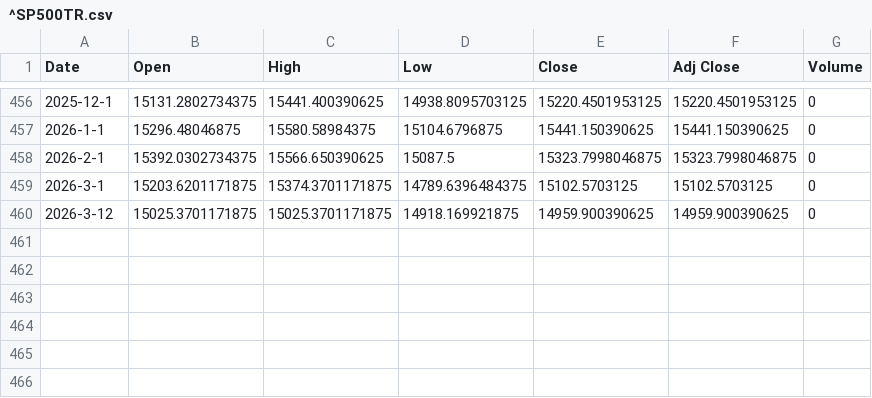
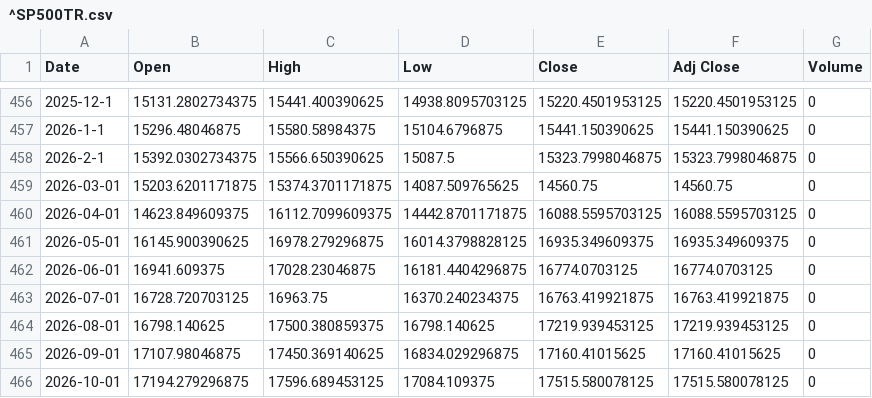
Before and after one commit to ysard/pyfi, a CSV file: assets/^SP500TR.csv, drawn as a sheet; only a part is shown, gaps mark what is left out.

Commit message:
update rates of SP500

```diff
--- a/assets/^SP500TR.csv
+++ b/assets/^SP500TR.csv
@@ -458,3 +458,9 @@ Date,Open,High,Low,Close,Adj Close,Volume
 2026-2-1,15392.0302734375,15566.650390625,15087.5,15323.7998046875,15323.7998046875,0
-2026-3-1,15203.6201171875,15374.3701171875,14789.6396484375,15102.5703125,15102.5703125,0
-2026-3-12,15025.3701171875,15025.3701171875,14918.169921875,14959.900390625,14959.900390625,0
+2026-03-01,15203.6201171875,15374.3701171875,14087.509765625,14560.75,14560.75,0
+2026-04-01,14623.849609375,16112.7099609375,14442.8701171875,16088.5595703125,16088.5595703125,0
+2026-05-01,16145.900390625,16978.279296875,16014.3798828125,16935.349609375,16935.349609375,0
+2026-06-01,16941.609375,17028.23046875,16181.4404296875,16774.0703125,16774.0703125,0
+2026-07-01,16728.720703125,16963.75,16370.240234375,16763.419921875,16763.419921875,0
+2026-08-01,16798.140625,17500.380859375,16798.140625,17219.939453125,17219.939453125,0
+2026-09-01,17107.98046875,17450.369140625,16834.029296875,17160.41015625,17160.41015625,0
+2026-10-01,17194.279296875,17596.689453125,17084.109375,17515.580078125,17515.580078125,0
```
